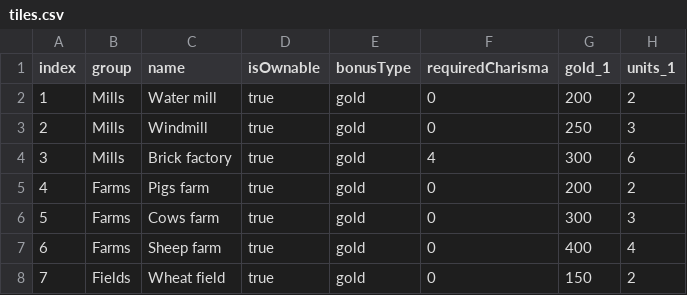
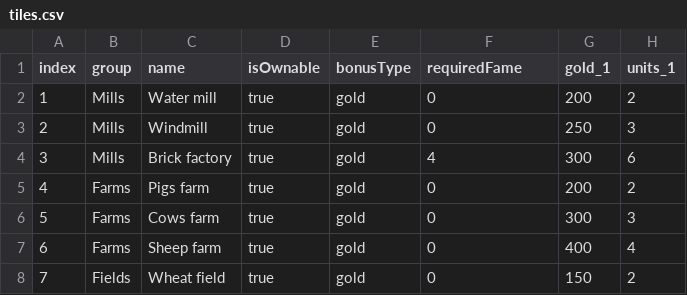
Before and after one commit to mSnus/lake-heroes, a CSV file: exports/tiles.csv, drawn as a sheet; only a part is shown; the diff names each change by its address in the sheet, - before the commit and + after, or states it on an @@ line.

Commit message:
Battle screen updates, Fame, Screen fixes

```diff
--- a/exports/tiles.csv
+++ b/exports/tiles.csv
-F1: requiredCharisma
+F1: requiredFame
```
Also changed, not shown: 22 other files.
